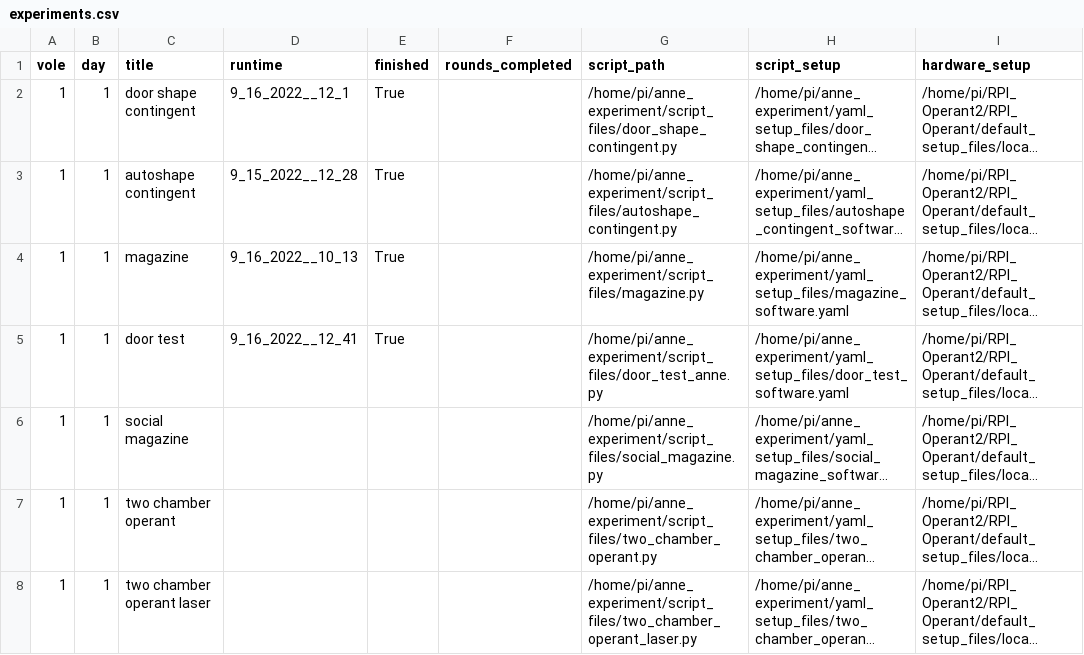
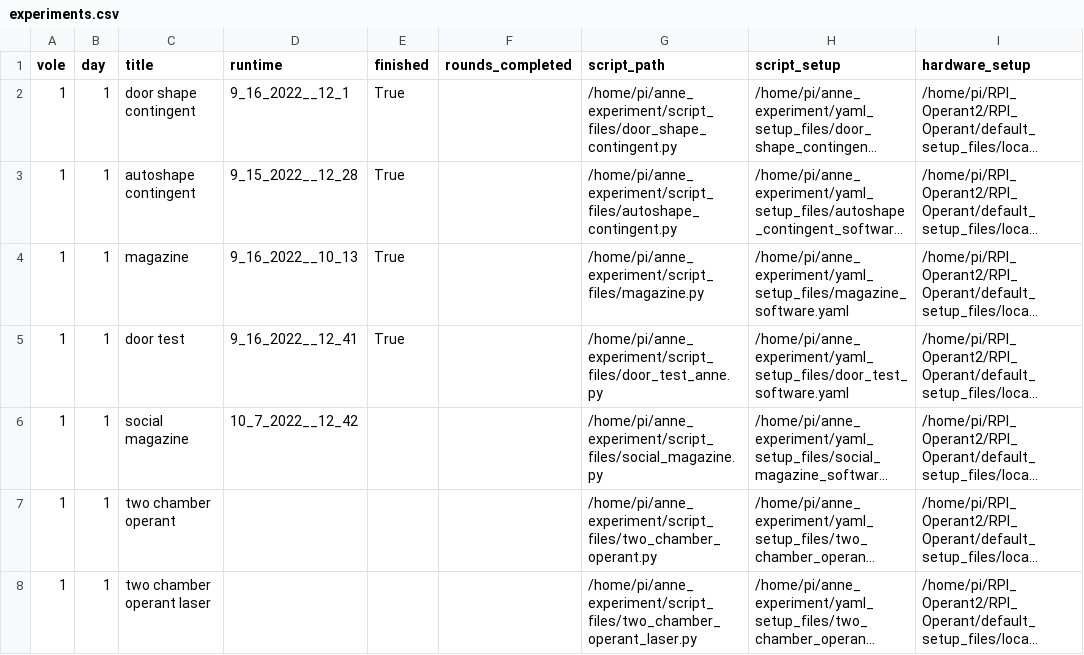
Before and after one commit to dprotter/anne_experiment, a CSV file: csv_input_files/experiments.csv, drawn as a sheet; only a part is shown; long unchanged cells end in …; the diff names each change by its address in the sheet, - before the commit and + after, or states it on an @@ line.

```diff
--- a/csv_input_files/experiments.csv
+++ b/csv_input_files/experiments.csv
-D6 (runtime): (empty)
+D6 (runtime): 10_7_2022__12_42
```
Also changed, not shown: 3 other files.
